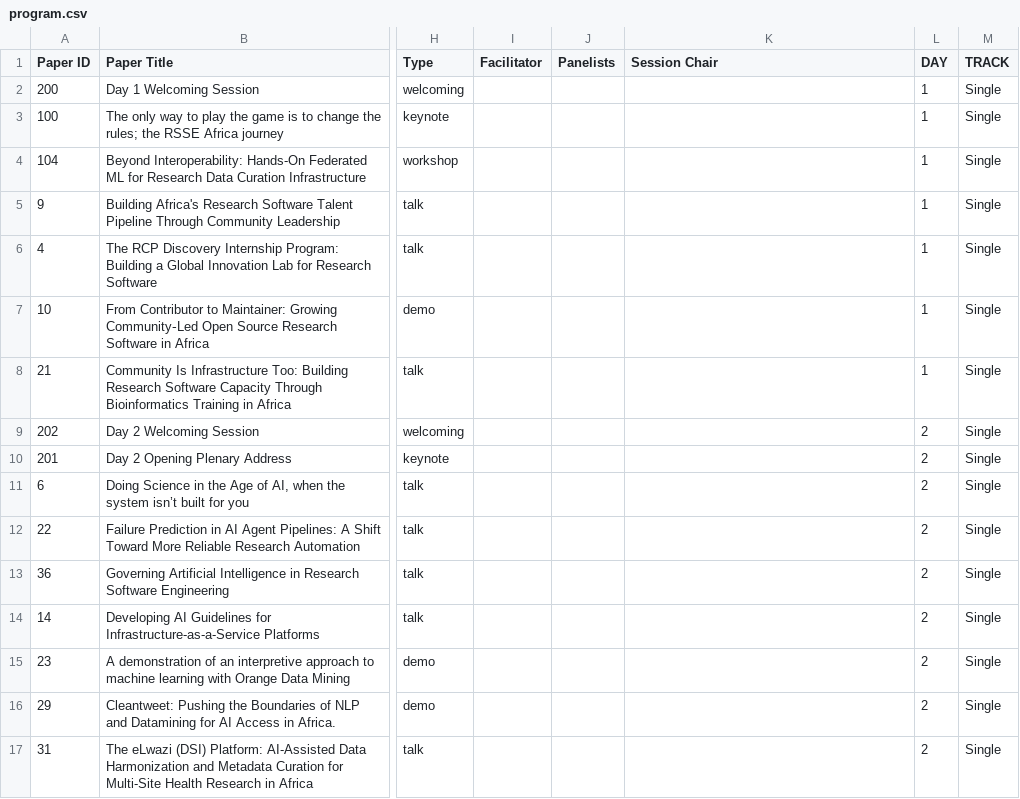
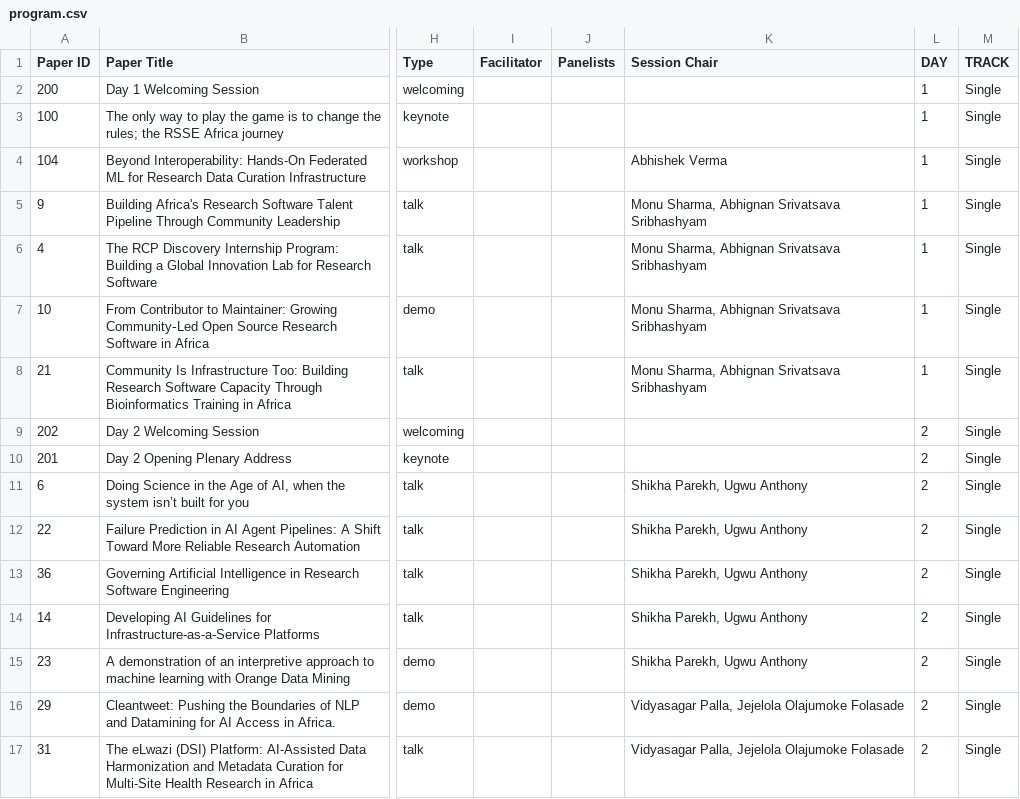
Before and after one commit to Research-Software-Africa/RSAfrica26_conference_program, a CSV file: modify/program.csv, drawn as a sheet; only a part is shown, gaps mark what is left out; the diff covers the shown part only; the diff names each change by its address in the sheet, - before the commit and + after, or states it on an @@ line.

Commit message:
Add session chair names

```diff
--- a/modify/program.csv
+++ b/modify/program.csv
-K4 (Session Chair): (empty)
+K4 (Session Chair): Abhishek Verma
-K5:K8 (Session Chair): (empty)
+K5:K8 (Session Chair): Monu Sharma, Abhignan Srivatsava Sribhashyam
-K11:K15 (Session Chair): (empty)
+K11:K15 (Session Chair): Shikha Parekh, Ugwu Anthony
-K16:K17 (Session Chair): (empty)
+K16:K17 (Session Chair): Vidyasagar Palla, Jejelola Olajumoke Folasade
```
Also changed, not shown: 22 edited cells elsewhere in this file, 2 other files.
